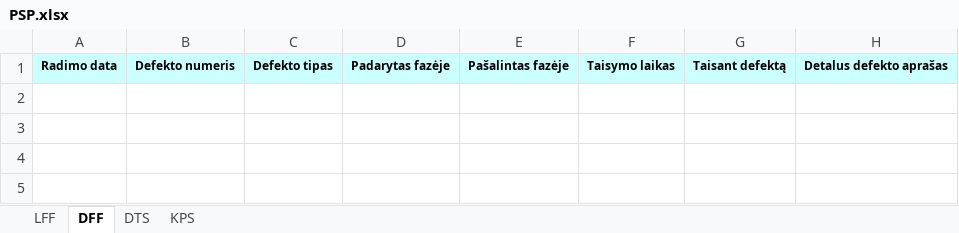
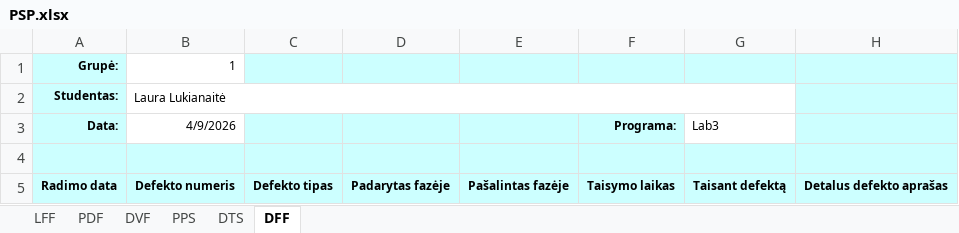
Before and after one commit to lauralukianaite-ops/Casco-insurance-car-repair, an Excel workbook: PSP.xlsx, sheet DFF, drawn as a sheet; values as stored, in another font and other column widths than the file's, no borders; the diff names each change by its address in the sheet, - before the commit and + after, or states it on an @@ line.

Commit message:
Correcting more so the program meets the requirements

```diff
--- a/PSP.xlsx (sheet DFF)
+++ b/PSP.xlsx (sheet DFF)
-sheet tab: KPS
+sheet tab: PDF
+sheet tab: DVF
+sheet tab: PPS
@@ sheet tab order changed: LFF | PDF | DVF | PPS | DTS | DFF @@
+row 1: Grupė: | 1
+row 2: Studentas: | Laura Lukianaitė
+row 3: Data: | 4/9/2026 |  |  |  | Programa: | Lab3
+row 4: (empty)
```
Also changed, not shown: sheet LFF, sheet DTS, 4 other files.
